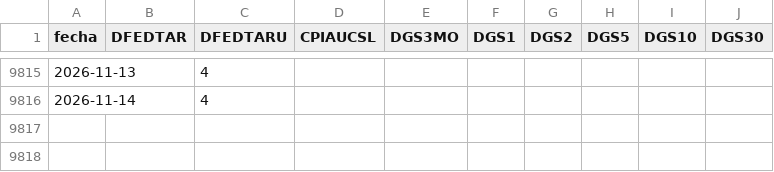
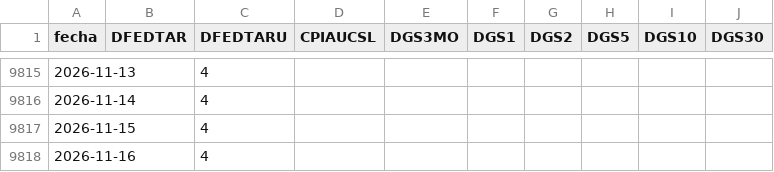
Before and after one commit to freddync/freddydash, a CSV file: datos/fred.csv, drawn as a sheet; only a part is shown, gaps mark what is left out.

```diff
--- a/datos/fred.csv
+++ b/datos/fred.csv
@@ -9816 +9816,3 @@ fecha,DFEDTAR,DFEDTARU,CPIAUCSL,DGS3MO,DGS1,DGS2,DGS5,DGS10,DGS30
 2026-11-14,,4,,,,,,,
+2026-11-15,,4,,,,,,,
+2026-11-16,,4,,,,,,,
```
Also changed, not shown: 2 other files.
